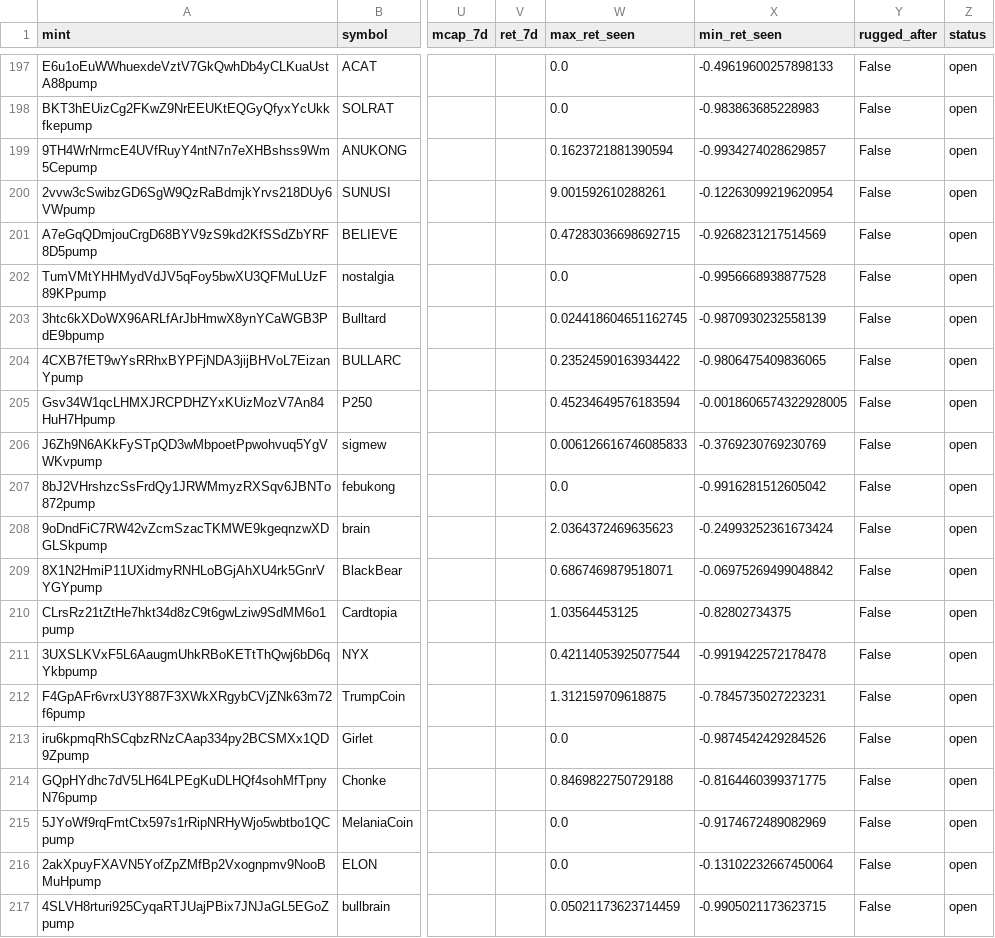
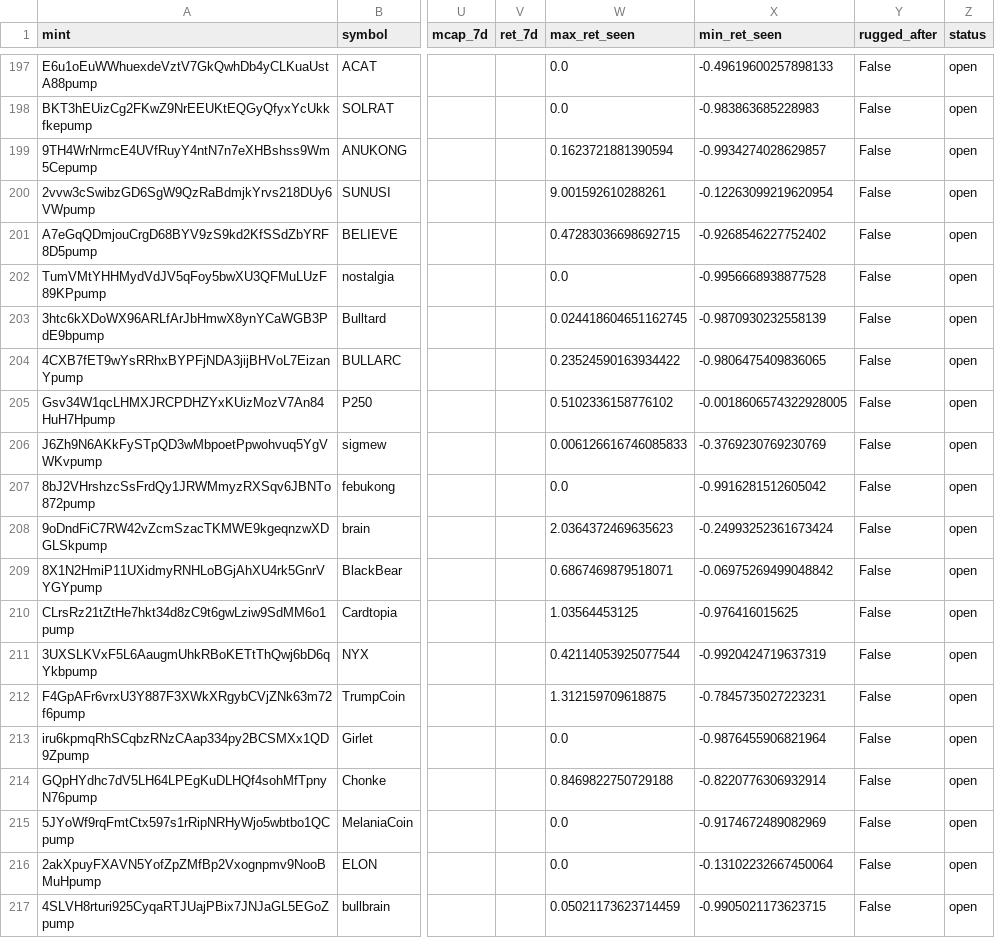
Before and after one commit to yousefjan2007-crypto/solana_screener, a CSV file: data/ledger.csv, drawn as a sheet; only a part is shown, gaps mark what is left out; the diff covers the shown part only; the diff names each change by its address in the sheet, - before the commit and + after, or states it on an @@ line.

```diff
--- a/data/ledger.csv
+++ b/data/ledger.csv
-X201 (min_ret_seen): -0.9268231217514569
+X201 (min_ret_seen): -0.9268546227752402
-W205 (max_ret_seen): 0.45234649576183594
+W205 (max_ret_seen): 0.5102336158776102
-X210 (min_ret_seen): -0.82802734375
+X210 (min_ret_seen): -0.976416015625
-X211 (min_ret_seen): -0.9919422572178478
+X211 (min_ret_seen): -0.9920424719637319
-X213 (min_ret_seen): -0.9874542429284526
+X213 (min_ret_seen): -0.9876455906821964
-X214 (min_ret_seen): -0.8164460399371775
+X214 (min_ret_seen): -0.8220776306932914
```
Also changed, not shown: 1 added row and 32 edited cells elsewhere in this file, 2 other files.
